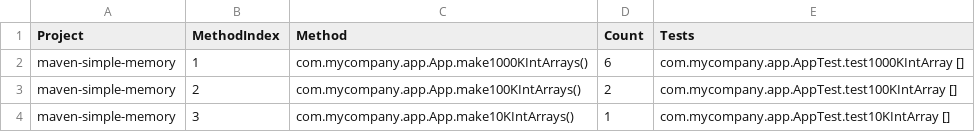
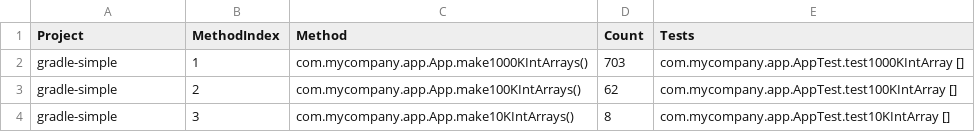
Before and after one commit to gintool/gin, a CSV file: examples/unittests/maven/maven-simple-memory/profiler_results_for_testing.csv, drawn as a sheet.

Commit message:
Memory profiler first version

```diff
--- a/examples/unittests/maven/maven-simple-memory/profiler_results_for_testing.csv
+++ b/examples/unittests/maven/maven-simple-memory/profiler_results_for_testing.csv
@@ -1,4 +1,4 @@
 "Project","MethodIndex","Method","Count","Tests"
-"maven-simple-memory","1","com.mycompany.app.App.make1000KIntArrays()","6","com.mycompany.app.AppTest.test1000KIntArray []"
-"maven-simple-memory","2","com.mycompany.app.App.make100KIntArrays()","2","com.mycompany.app.AppTest.test100KIntArray []"
-"maven-simple-memory","3","com.mycompany.app.App.make10KIntArrays()","1","com.mycompany.app.AppTest.test10KIntArray []"
+"gradle-simple","1","com.mycompany.app.App.make1000KIntArrays()","703","com.mycompany.app.AppTest.test1000KIntArray []"
+"gradle-simple","2","com.mycompany.app.App.make100KIntArrays()","62","com.mycompany.app.AppTest.test100KIntArray []"
+"gradle-simple","3","com.mycompany.app.App.make10KIntArrays()","8","com.mycompany.app.AppTest.test10KIntArray []"
```
Also changed, not shown: 4 other files.
